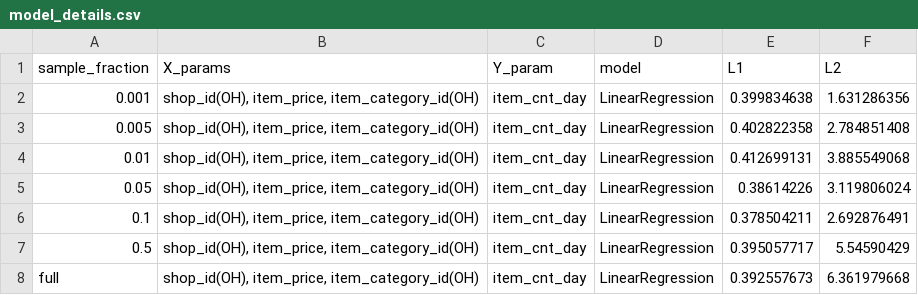
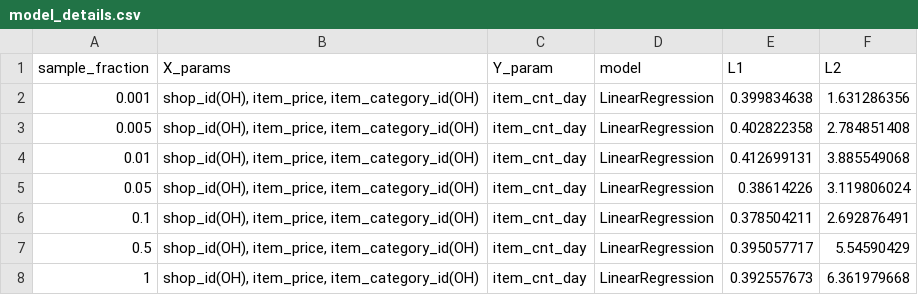
Before and after one commit to pFiT2700/sale_prediction, a CSV file: model_details.csv, drawn as a sheet.

Commit message:
detail update

```diff
--- a/model_details.csv
+++ b/model_details.csv
@@ -7,2 +7,2 @@
 0.5,"shop_id(OH), item_price, item_category_id(OH)",item_cnt_day,LinearRegression,0.395057717,5.54590429
-full,"shop_id(OH), item_price, item_category_id(OH)",item_cnt_day,LinearRegression,0.392557673,6.361979668
+1,"shop_id(OH), item_price, item_category_id(OH)",item_cnt_day,LinearRegression,0.392557673,6.361979668
```
